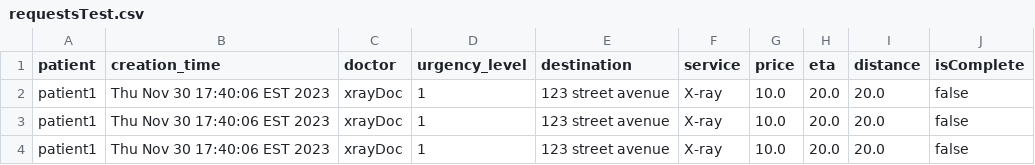
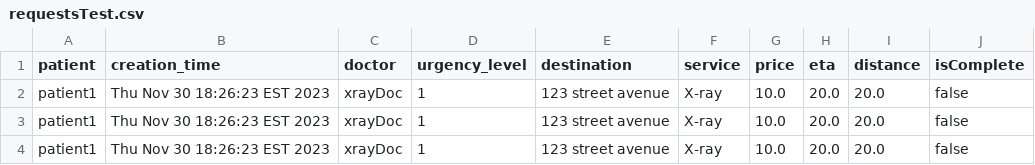
Before and after one commit to michellengnx/healthcare-on-the-go, a CSV file: src/main/java/data/requestsTest.csv, drawn as a sheet.

Commit message:
Created test for adding and getting service requests for a given user, commit changes to db.

```diff
--- a/src/main/java/data/requestsTest.csv
+++ b/src/main/java/data/requestsTest.csv
@@ -1,4 +1,4 @@
 patient,creation_time,doctor,urgency_level,destination,service,price,eta,distance,isComplete
-patient1,Thu Nov 30 17:40:06 EST 2023,xrayDoc,1,123 street avenue,X-ray,10.0,20.0,20.0,false
-patient1,Thu Nov 30 17:40:06 EST 2023,xrayDoc,1,123 street avenue,X-ray,10.0,20.0,20.0,false
-patient1,Thu Nov 30 17:40:06 EST 2023,xrayDoc,1,123 street avenue,X-ray,10.0,20.0,20.0,false
+patient1,Thu Nov 30 18:26:23 EST 2023,xrayDoc,1,123 street avenue,X-ray,10.0,20.0,20.0,false
+patient1,Thu Nov 30 18:26:23 EST 2023,xrayDoc,1,123 street avenue,X-ray,10.0,20.0,20.0,false
+patient1,Thu Nov 30 18:26:23 EST 2023,xrayDoc,1,123 street avenue,X-ray,10.0,20.0,20.0,false
```
Also changed, not shown: 1 other file.
